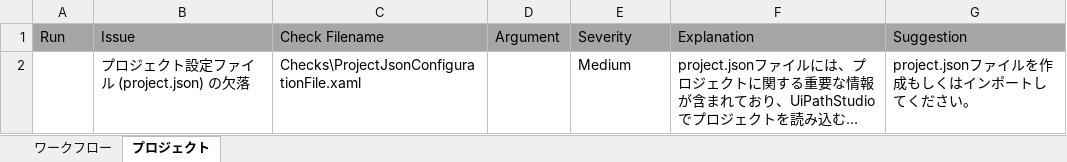
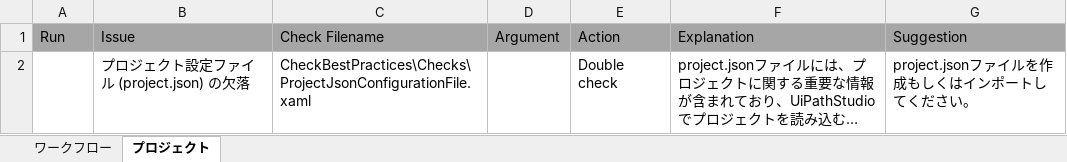
Before and after one commit to UiPath/Workflow-Inspector, an Excel workbook: Config/JP/Checklist_JP.xlsx, sheet プロジェクト, drawn as a sheet; long unchanged cells end in …; values as stored, in another font and other column widths than the file's, no borders; charts and pictures not drawn; the diff names each change by its address in the sheet, - before the commit and + after, or states it on an @@ line.

Commit message:
Made it possible to select different features to be executed.
Currently only Check Best Practices implemented.

```diff
--- a/Config/JP/Checklist_JP.xlsx (sheet プロジェクト)
+++ b/Config/JP/Checklist_JP.xlsx (sheet プロジェクト)
-E1: Severity
+E1: Action
-C2 (Check Filename): Checks\ProjectJsonConfigurationFile.xaml
+C2 (Check Filename): CheckBestPractices\Checks\ProjectJsonConfigurationFile.xaml
-E2 (Action): Medium
+E2 (Action): Double check
```
Also changed, not shown: sheet ワークフロー, Config/EN/Checklist.xlsx, 23 other files.
